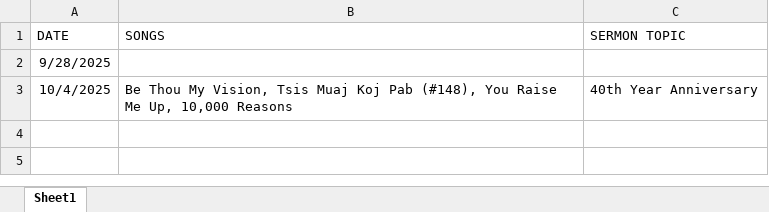
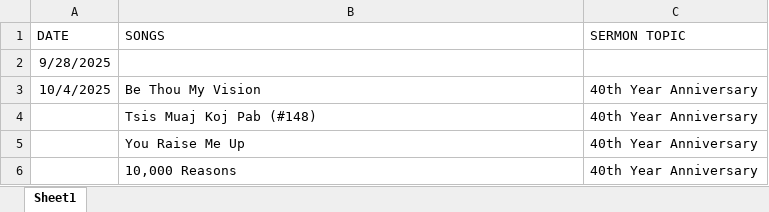
Before and after one commit to YSayaovong/Worship-Analytics-Dashboard-Song-Usage-Trends-KPI-Tracking, an Excel workbook: setlist/setlist.xlsx, sheet Sheet1, drawn as a sheet; values as stored, in another font and other column widths than the file's, no borders; table styles not drawn; the diff names each change by its address in the sheet, - before the commit and + after, or states it on an @@ line.

Commit message:
Add files via upload

```diff
--- a/setlist/setlist.xlsx (sheet Sheet1)
+++ b/setlist/setlist.xlsx (sheet Sheet1)
-B3 (SONGS): …Thou My Vision, Tsis Muaj Koj Pab (#148), You Raise Me Up, 10,000 Reasons
+B3 (SONGS): …Thou My Vision
+row 4:  | Tsis Muaj Koj Pab (#148) | 40th Year Anniversary
+row 5:  | You Raise Me Up | 40th Year Anniversary
+row 6:  | 10,000 Reasons | 40th Year Anniversary
```
